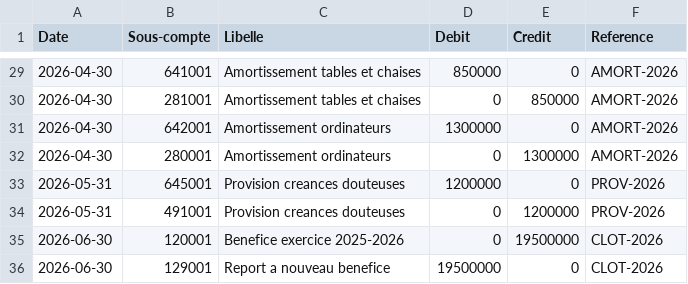
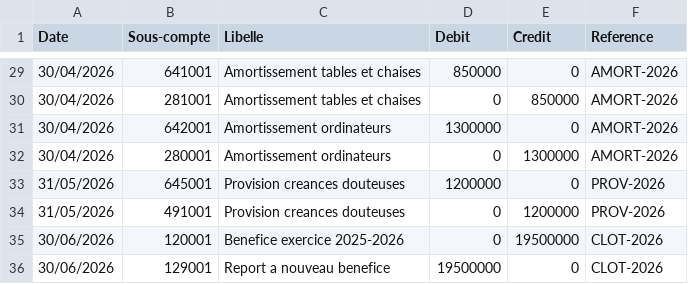
Before and after one commit to decrak125/FinanSchool, a CSV file: Exercices/Exercice 2025-2026.csv, drawn as a sheet; only a part is shown, gaps mark what is left out; the diff covers the shown part only.

```diff
--- a/Exercices/Exercice 2025-2026.csv
+++ b/Exercices/Exercice 2025-2026.csv
@@ -29,8 +29,8 @@ Date;Sous-compte;Libelle;Debit;Credit;Reference
-2026-04-30;641001;Amortissement tables et chaises;850000;0;AMORT-2026
-2026-04-30;281001;Amortissement tables et chaises;0;850000;AMORT-2026
-2026-04-30;642001;Amortissement ordinateurs;1300000;0;AMORT-2026
-2026-04-30;280001;Amortissement ordinateurs;0;1300000;AMORT-2026
-2026-05-31;645001;Provision creances douteuses;1200000;0;PROV-2026
-2026-05-31;491001;Provision creances douteuses;0;1200000;PROV-2026
-2026-06-30;120001;Benefice exercice 2025-2026;0;19500000;CLOT-2026
-2026-06-30;129001;Report a nouveau benefice;19500000;0;CLOT-2026
+30/04/2026;641001;Amortissement tables et chaises;850000;0;AMORT-2026
+30/04/2026;281001;Amortissement tables et chaises;0;850000;AMORT-2026
+30/04/2026;642001;Amortissement ordinateurs;1300000;0;AMORT-2026
+30/04/2026;280001;Amortissement ordinateurs;0;1300000;AMORT-2026
+31/05/2026;645001;Provision creances douteuses;1200000;0;PROV-2026
+31/05/2026;491001;Provision creances douteuses;0;1200000;PROV-2026
+30/06/2026;120001;Benefice exercice 2025-2026;0;19500000;CLOT-2026
+30/06/2026;129001;Report a nouveau benefice;19500000;0;CLOT-2026
```
Also changed, not shown: 27 edited cells elsewhere in this file.
